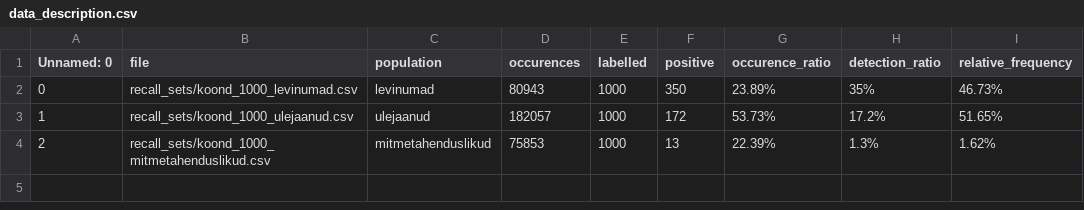
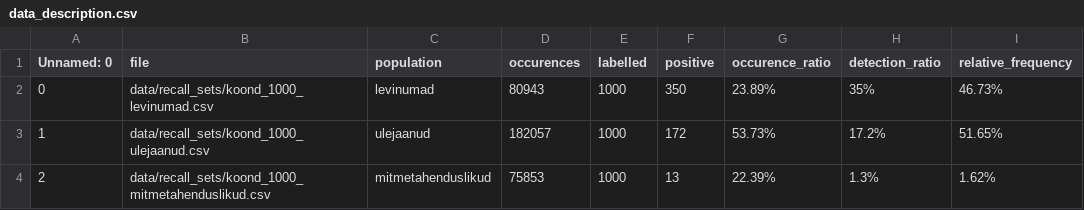
Before and after one commit to estnltk/estnltk-model-data, a CSV file: named_entity_recognition/recall_estimation/benchmarks/amundsen_01/data_description.csv, drawn as a sheet.

Commit message:
NER recall estimation: optimized inputs

```diff
--- a/named_entity_recognition/recall_estimation/benchmarks/amundsen_01/data_description.csv
+++ b/named_entity_recognition/recall_estimation/benchmarks/amundsen_01/data_description.csv
@@ -1,4 +1,4 @@
 Unnamed: 0,file,population,occurences,labelled,positive,occurence_ratio,detection_ratio,relative_frequency
-0,recall_sets/koond_1000_levinumad.csv,levinumad,80943,1000,350, 23.89%, 35%, 46.73%
-1,recall_sets/koond_1000_ulejaanud.csv,ulejaanud,182057,1000,172, 53.73%, 17.2%, 51.65%
-2,recall_sets/koond_1000_mitmetahenduslikud.csv,mitmetahenduslikud,75853,1000,13, 22.39%, 1.3%, 1.62%
+0,data/recall_sets/koond_1000_levinumad.csv,levinumad,80943,1000,350, 23.89%, 35%, 46.73%
+1,data/recall_sets/koond_1000_ulejaanud.csv,ulejaanud,182057,1000,172, 53.73%, 17.2%, 51.65%
+2,data/recall_sets/koond_1000_mitmetahenduslikud.csv,mitmetahenduslikud,75853,1000,13, 22.39%, 1.3%, 1.62%
```
Also changed, not shown: 2 other files.
